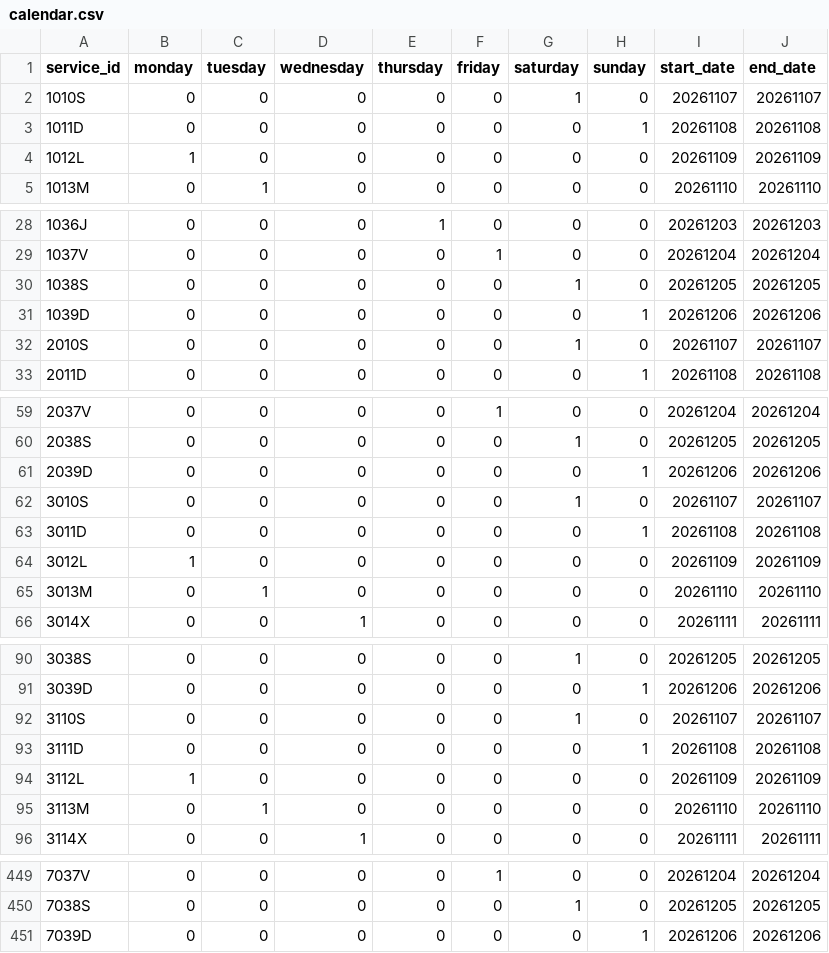
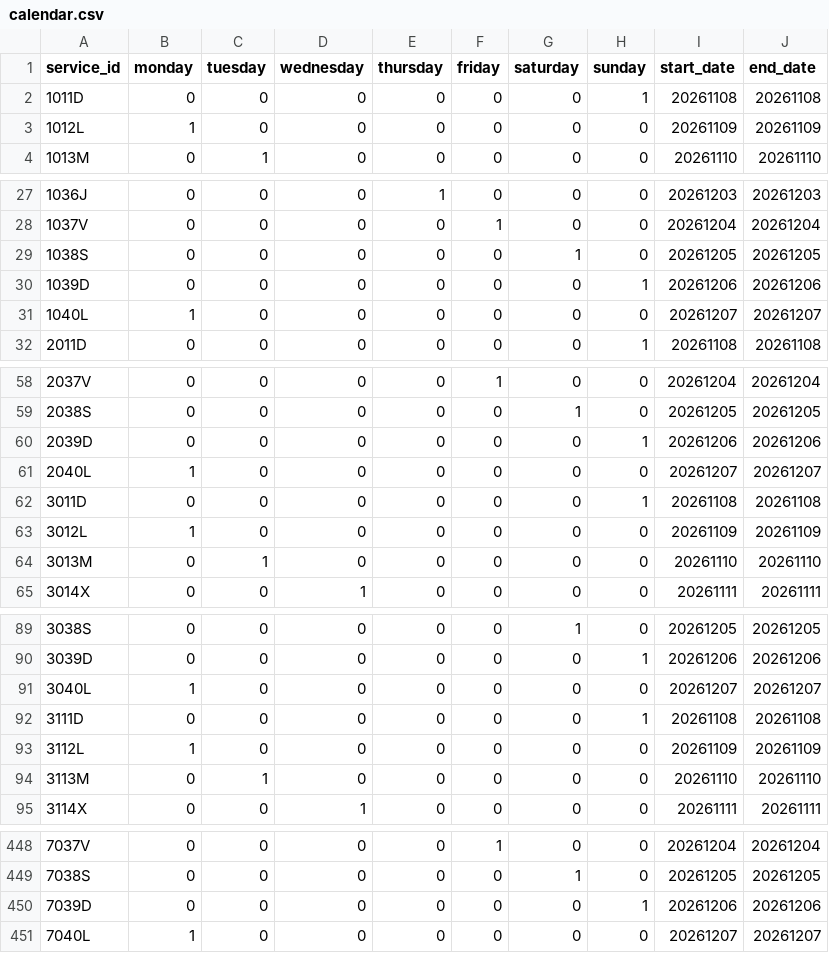
Before and after one commit to WireNext/cercaniasgtfs, a CSV file: data_csv/calendar.csv, drawn as a sheet; only a part is shown, gaps mark what is left out; the diff covers the shown part only.

```diff
--- a/data_csv/calendar.csv
+++ b/data_csv/calendar.csv
@@ -1,3 +1,2 @@
 service_id,monday,tuesday,wednesday,thursday,friday,saturday,sunday,start_date,end_date
-1010S,0,0,0,0,0,1,0,20261107,20261107
 1011D,0,0,0,0,0,0,1,20261108,20261108
@@ -31,3 +30,3 @@ service_id,monday,tuesday,wednesday,thursday,friday,saturday,sunday,start_date,e
 1039D,0,0,0,0,0,0,1,20261206,20261206
-2010S,0,0,0,0,0,1,0,20261107,20261107
+1040L,1,0,0,0,0,0,0,20261207,20261207
 2011D,0,0,0,0,0,0,1,20261108,20261108
@@ -61,3 +60,3 @@ service_id,monday,tuesday,wednesday,thursday,friday,saturday,sunday,start_date,e
 2039D,0,0,0,0,0,0,1,20261206,20261206
-3010S,0,0,0,0,0,1,0,20261107,20261107
+2040L,1,0,0,0,0,0,0,20261207,20261207
 3011D,0,0,0,0,0,0,1,20261108,20261108
@@ -91,3 +90,3 @@ service_id,monday,tuesday,wednesday,thursday,friday,saturday,sunday,start_date,e
 3039D,0,0,0,0,0,0,1,20261206,20261206
-3110S,0,0,0,0,0,1,0,20261107,20261107
+3040L,1,0,0,0,0,0,0,20261207,20261207
 3111D,0,0,0,0,0,0,1,20261108,20261108
@@ -451 +450,2 @@ service_id,monday,tuesday,wednesday,thursday,friday,saturday,sunday,start_date,e
 7039D,0,0,0,0,0,0,1,20261206,20261206
+7040L,1,0,0,0,0,0,0,20261207,20261207
```
Also changed, not shown: 55 edited cells elsewhere in this file, data_csv/routes.csv, 2 other files.
